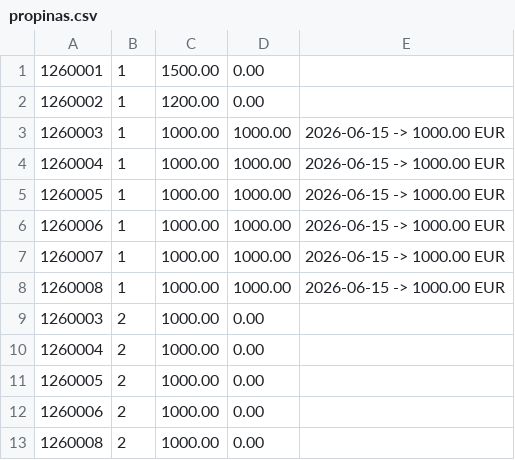
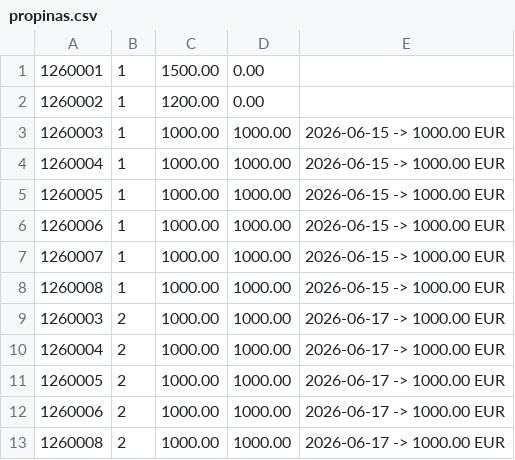
Before and after one commit to dinisw/LP2-G2, a CSV file: src/main/java/CSVs/propinas.csv, drawn as a sheet.

```diff
--- a/src/main/java/CSVs/propinas.csv
+++ b/src/main/java/CSVs/propinas.csv
@@ -8,6 +8,6 @@
 1260008;1;1000.00;1000.00;2026-06-15 -> 1000.00 EUR
-1260003;2;1000.00;0.00;
-1260004;2;1000.00;0.00;
-1260005;2;1000.00;0.00;
-1260006;2;1000.00;0.00;
-1260008;2;1000.00;0.00;
+1260003;2;1000.00;1000.00;2026-06-17 -> 1000.00 EUR
+1260004;2;1000.00;1000.00;2026-06-17 -> 1000.00 EUR
+1260005;2;1000.00;1000.00;2026-06-17 -> 1000.00 EUR
+1260006;2;1000.00;1000.00;2026-06-17 -> 1000.00 EUR
+1260008;2;1000.00;1000.00;2026-06-17 -> 1000.00 EUR
```
Also changed, not shown: src/main/java/CSVs/avaliacoes.csv, src/main/java/CSVs/docentes.csv, 4 other files.
